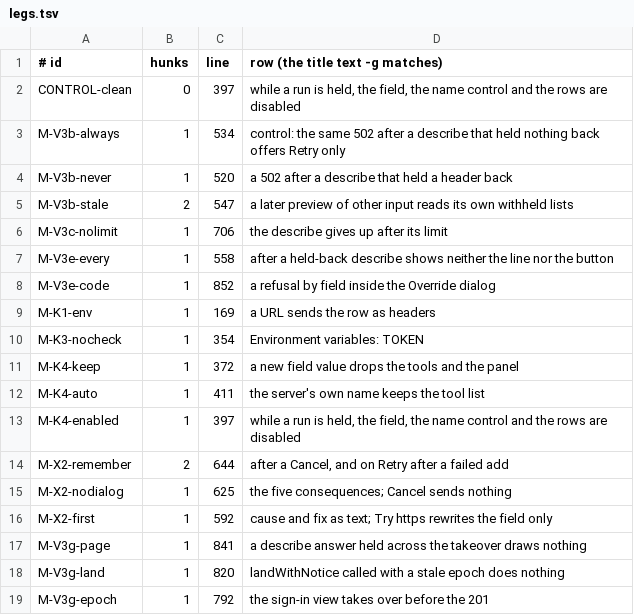
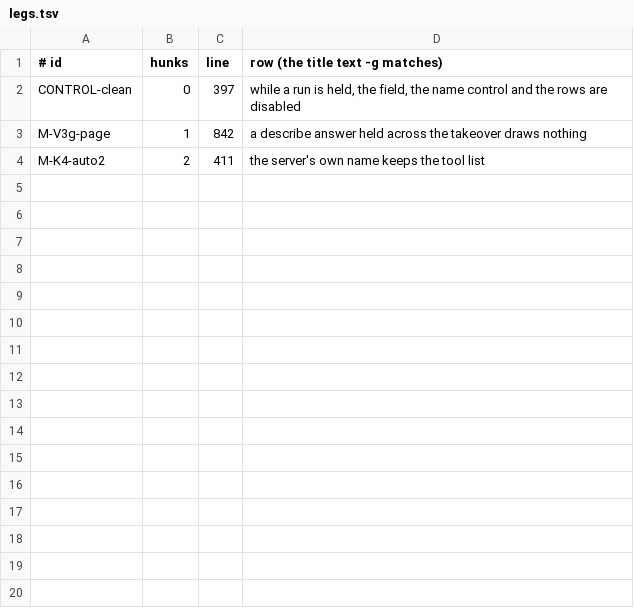
Before and after one commit to MikkoParkkola/mcp-gateway, a TSV file: ui-tests/mutants-9566/legs.tsv, drawn as a sheet.

```diff
--- a/ui-tests/mutants-9566/legs.tsv
+++ b/ui-tests/mutants-9566/legs.tsv
@@ -2,18 +2,3 @@
 CONTROL-clean	0	397	while a run is held, the field, the name control and the rows are disabled
-M-V3b-always	1	534	control: the same 502 after a describe that held nothing back offers Retry only
-M-V3b-never	1	520	a 502 after a describe that held a header back
-M-V3b-stale	2	547	a later preview of other input reads its own withheld lists
-M-V3c-nolimit	1	706	the describe gives up after its limit
-M-V3e-every	1	558	after a held-back describe shows neither the line nor the button
-M-V3e-code	1	852	a refusal by field inside the Override dialog
-M-K1-env	1	169	a URL sends the row as headers
-M-K3-nocheck	1	354	Environment variables: TOKEN
-M-K4-keep	1	372	a new field value drops the tools and the panel
-M-K4-auto	1	411	the server's own name keeps the tool list
-M-K4-enabled	1	397	while a run is held, the field, the name control and the rows are disabled
-M-X2-remember	2	644	after a Cancel, and on Retry after a failed add
-M-X2-nodialog	1	625	the five consequences; Cancel sends nothing
-M-X2-first	1	592	cause and fix as text; Try https rewrites the field only
-M-V3g-page	1	841	a describe answer held across the takeover draws nothing
-M-V3g-land	1	820	landWithNotice called with a stale epoch does nothing
-M-V3g-epoch	1	792	the sign-in view takes over before the 201
+M-V3g-page	1	842	a describe answer held across the takeover draws nothing
+M-K4-auto2	2	411	the server's own name keeps the tool list
```
Also changed, not shown: 2 other files.
